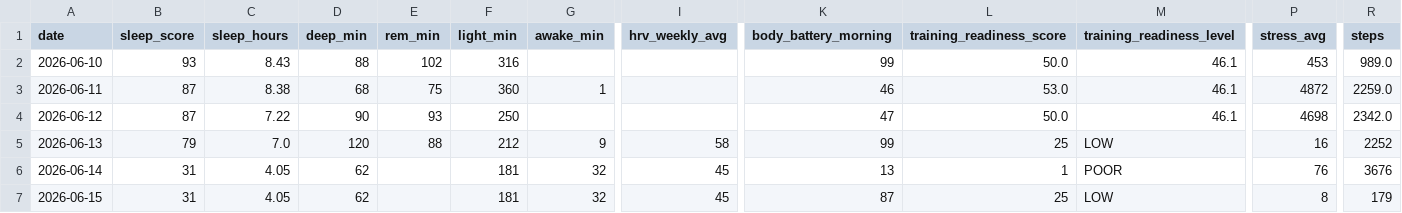
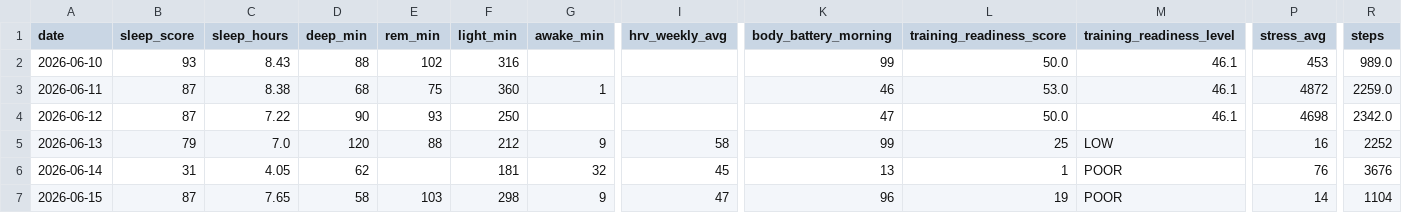
Before and after one commit to juliuskvx/julius-health, a CSV file: data/history.csv, drawn as a sheet; only a part is shown, gaps mark what is left out; the diff covers the shown part only; the diff names each change by its address in the sheet, - before the commit and + after, or states it on an @@ line.

Commit message:
History update 2026-06-15

```diff
--- a/data/history.csv
+++ b/data/history.csv
-B7 (sleep_score): 31
+B7 (sleep_score): 87
-C7 (sleep_hours): 4.05
+C7 (sleep_hours): 7.65
-D7 (deep_min): 62
+D7 (deep_min): 58
-E7 (rem_min): (empty)
+E7 (rem_min): 103
-F7 (light_min): 181
+F7 (light_min): 298
-G7 (awake_min): 32
+G7 (awake_min): 9
-I7 (hrv_weekly_avg): 45
+I7 (hrv_weekly_avg): 47
-K7 (body_battery_morning): 87
+K7 (body_battery_morning): 96
-L7 (training_readiness_score): 25
+L7 (training_readiness_score): 19
-M7 (training_readiness_level): LOW
+M7 (training_readiness_level): POOR
-P7 (stress_avg): 8
+P7 (stress_avg): 14
-R7 (steps): 179
+R7 (steps): 1104
```
Also changed, not shown: 10 edited cells elsewhere in this file.
